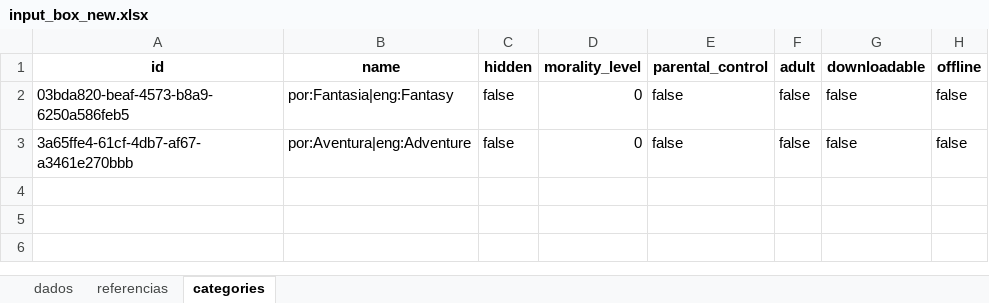
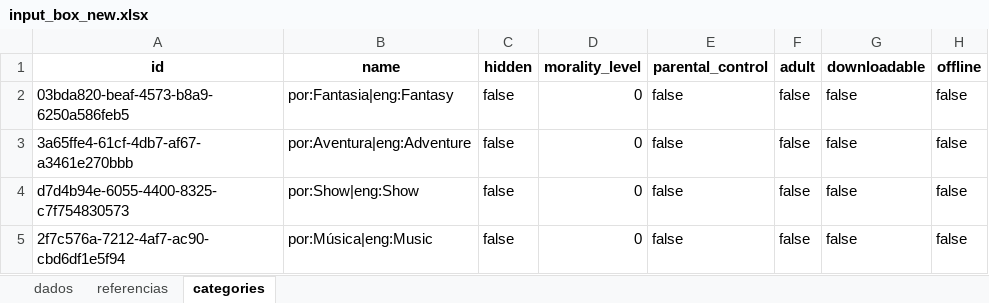
Before and after one commit to maurocastanho/go_nirvana, an Excel workbook: xls2xml/sample/input_box_new.xlsx, sheet categories, drawn as a sheet; values as stored, in another font and other column widths than the file's, no borders; the diff names each change by its address in the sheet, - before the commit and + after, or states it on an @@ line.

```diff
--- a/xls2xml/sample/input_box_new.xlsx (sheet categories)
+++ b/xls2xml/sample/input_box_new.xlsx (sheet categories)
+row 4: d7d4b94e-6055-4400-8325-c7f754830573 | por:Show|eng:Show | false | 0 | false | false | false | false
+row 5: 2f7c576a-7212-4af7-ac90-cbd6df1e5f94 | por:Música|eng:Music | false | 0 | false | false | false | false
```
Also changed, not shown: sheet dados, 7 other files.
